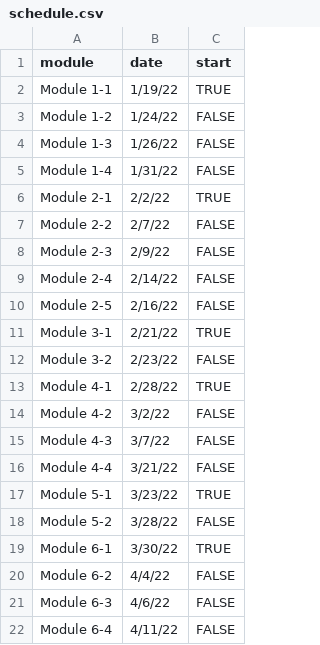
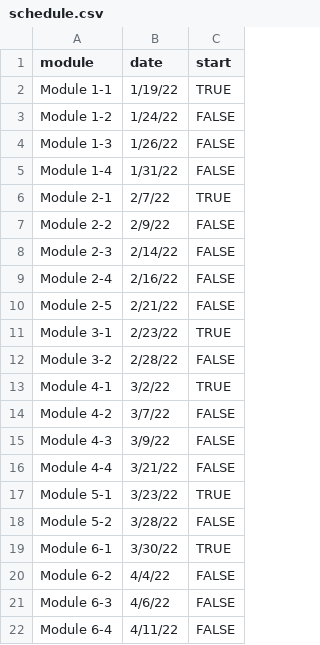
Before and after one commit to slu-soc1120/syllabus, a CSV file: schedule.csv, drawn as a sheet; only a part is shown.

```diff
--- a/schedule.csv
+++ b/schedule.csv
@@ -5,12 +5,12 @@ Module 1-3,1/26/22,FALSE
 Module 1-4,1/31/22,FALSE
-Module 2-1,2/2/22,TRUE
-Module 2-2,2/7/22,FALSE
-Module 2-3,2/9/22,FALSE
-Module 2-4,2/14/22,FALSE
-Module 2-5,2/16/22,FALSE
-Module 3-1,2/21/22,TRUE
-Module 3-2,2/23/22,FALSE
-Module 4-1,2/28/22,TRUE
-Module 4-2,3/2/22,FALSE
-Module 4-3,3/7/22,FALSE
+Module 2-1,2/7/22,TRUE
+Module 2-2,2/9/22,FALSE
+Module 2-3,2/14/22,FALSE
+Module 2-4,2/16/22,FALSE
+Module 2-5,2/21/22,FALSE
+Module 3-1,2/23/22,TRUE
+Module 3-2,2/28/22,FALSE
+Module 4-1,3/2/22,TRUE
+Module 4-2,3/7/22,FALSE
+Module 4-3,3/9/22,FALSE
 Module 4-4,3/21/22,FALSE
```
Also changed, not shown: schedule_assignments.csv, 56 other files.
